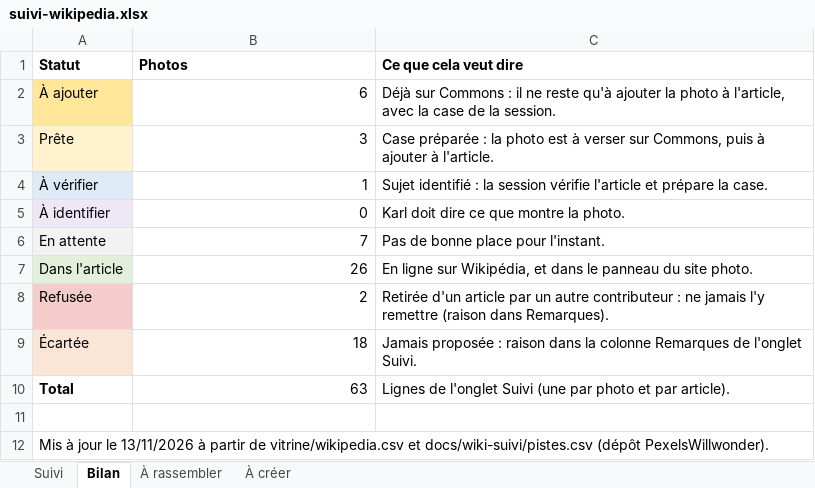
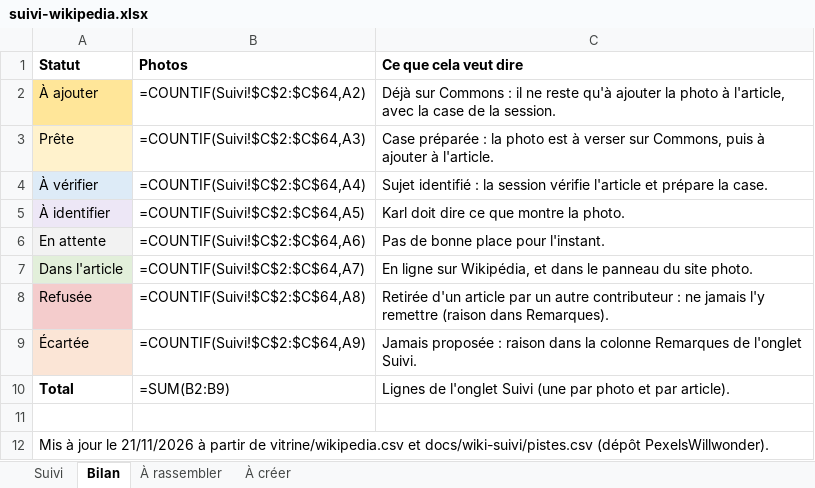
Before and after one commit to Willwonderc/PexelsWillwonder, an Excel workbook: docs/wiki-suivi/suivi-wikipedia.xlsx, sheet Bilan, drawn as a sheet; values as stored, in another font and other column widths than the file's, no borders; formulas without a stored value are shown as written; the diff names each change by its address in the sheet, - before the commit and + after, or states it on an @@ line.

```diff
--- a/docs/wiki-suivi/suivi-wikipedia.xlsx (sheet Bilan)
+++ b/docs/wiki-suivi/suivi-wikipedia.xlsx (sheet Bilan)
-B2 (Photos): 6
+B2 (Photos): =COUNTIF(Suivi!$C$2:$C$64,A2)
-B3 (Photos): 3
+B3 (Photos): =COUNTIF(Suivi!$C$2:$C$64,A3)
-B4 (Photos): 1
+B4 (Photos): =COUNTIF(Suivi!$C$2:$C$64,A4)
-B5 (Photos): 0
+B5 (Photos): =COUNTIF(Suivi!$C$2:$C$64,A5)
-B6 (Photos): 7
+B6 (Photos): =COUNTIF(Suivi!$C$2:$C$64,A6)
-B7 (Photos): 26
+B7 (Photos): =COUNTIF(Suivi!$C$2:$C$64,A7)
-B8 (Photos): 2
+B8 (Photos): =COUNTIF(Suivi!$C$2:$C$64,A8)
-B9 (Photos): 18
+B9 (Photos): =COUNTIF(Suivi!$C$2:$C$64,A9)
-B10 (Photos): 63
+B10 (Photos): =SUM(B2:B9)
-A12 (Statut): …jour le 13/11/2026 à partir…
+A12 (Statut): …jour le 21/11/2026 à partir…
```
Also changed, not shown: sheet Suivi, sheet À créer, sheet À rassembler, 13 other files.
